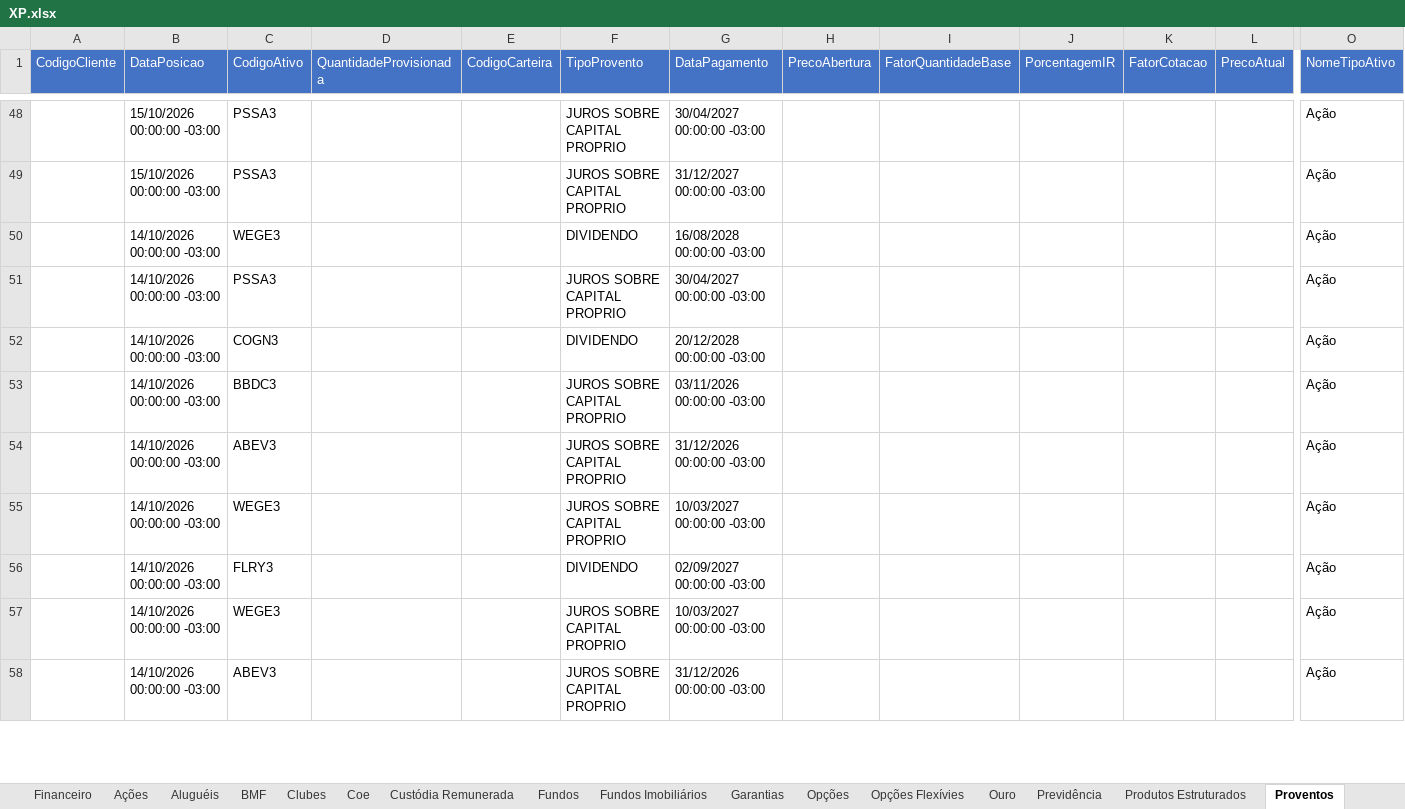
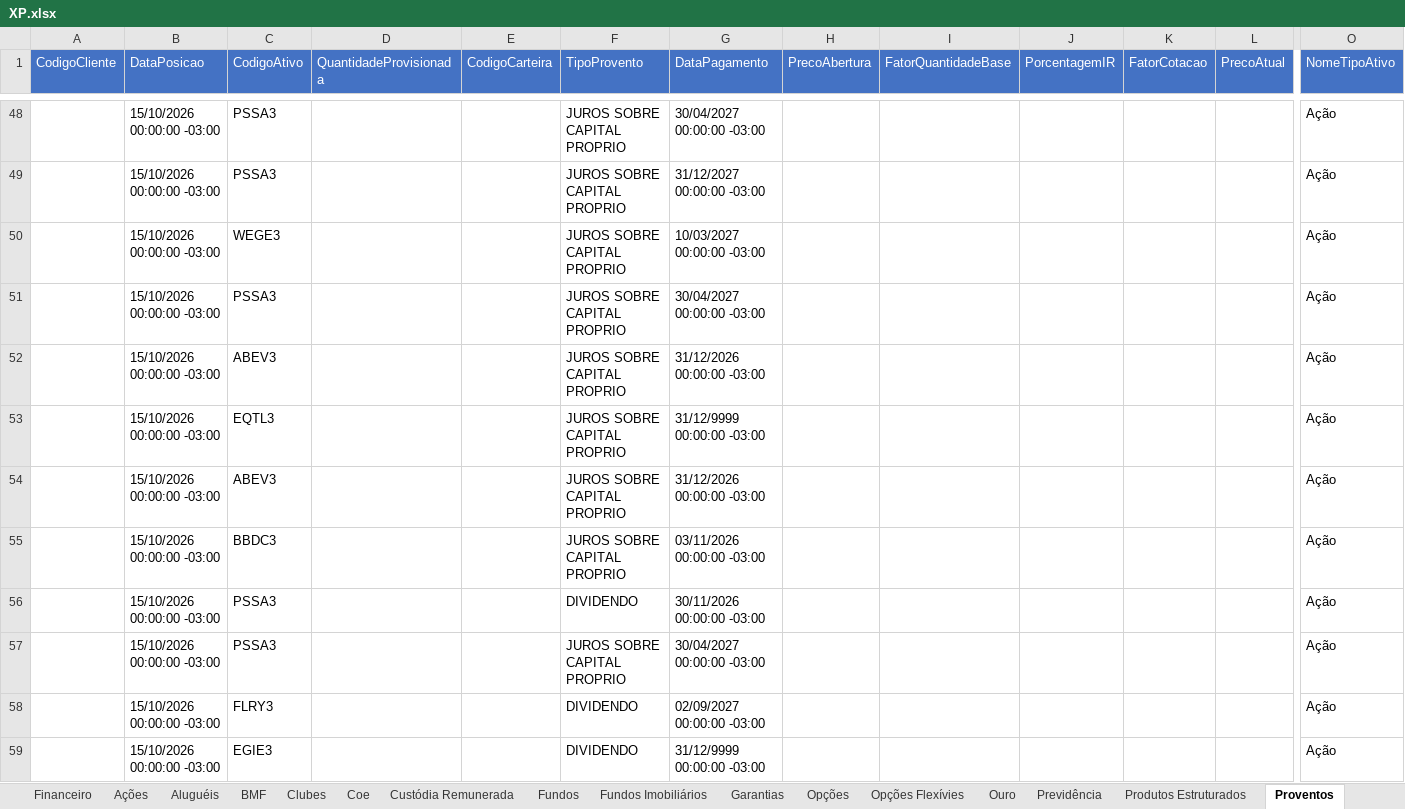
Before and after one commit to AloacaoMWealth/alocationmwealth, an Excel workbook: posicoes/XP.xlsx, sheet Proventos, drawn as a sheet; only a part is shown, gaps mark what is left out; values as stored, in another font and other column widths than the file's, no borders; removed rows and columns are numbered as before the commit, all else as after; rows hold the shown columns only; the diff covers the shown part only; the diff names each change by its address in the sheet, - before the commit and + after, or states it on an @@ line.

```diff
--- a/posicoes/XP.xlsx (sheet Proventos)
+++ b/posicoes/XP.xlsx (sheet Proventos)
-B50:B51 (DataPosicao): 14/10/2026 00:00:00 -03:00
+B50:B51 (DataPosicao): 15/10/2026 00:00:00 -03:00
-F50 (TipoProvento): DIVIDENDO
+F50 (TipoProvento): JUROS SOBRE CAPITAL PROPRIO
-G50 (DataPagamento): 16/08/2028 00:00:00 -03:00
+G50 (DataPagamento): 10/03/2027 00:00:00 -03:00
-row 52:  | 14/10/2026 00:00:00 -03:00 | COGN3 |  |  | DIVIDENDO | 20/12/2028 00:00:00 -03:00 |  |  |  |  |  | Ação
-B52 (DataPosicao): 14/10/2026 00:00:00 -03:00
+B52 (DataPosicao): 15/10/2026 00:00:00 -03:00
-C52 (CodigoAtivo): BBDC3
+C52 (CodigoAtivo): ABEV3
-G52 (DataPagamento): 03/11/2026 00:00:00 -03:00
+G52 (DataPagamento): 31/12/2026 00:00:00 -03:00
+row 53:  | 15/10/2026 00:00:00 -03:00 | EQTL3 |  |  | JUROS SOBRE CAPITAL PROPRIO | 31/12/9999 00:00:00 -03:00 |  |  |  |  |  | Ação
-B54 (DataPosicao): 14/10/2026 00:00:00 -03:00
+B54 (DataPosicao): 15/10/2026 00:00:00 -03:00
+row 55:  | 15/10/2026 00:00:00 -03:00 | BBDC3 |  |  | JUROS SOBRE CAPITAL PROPRIO | 03/11/2026 00:00:00 -03:00 |  |  |  |  |  | Ação
+row 56:  | 15/10/2026 00:00:00 -03:00 | PSSA3 |  |  | DIVIDENDO | 30/11/2026 00:00:00 -03:00 |  |  |  |  |  | Ação
-B57:B59 (DataPosicao): 14/10/2026 00:00:00 -03:00
+B57:B59 (DataPosicao): 15/10/2026 00:00:00 -03:00
-C57 (CodigoAtivo): WEGE3
+C57 (CodigoAtivo): PSSA3
-G57 (DataPagamento): 10/03/2027 00:00:00 -03:00
+G57 (DataPagamento): 30/04/2027 00:00:00 -03:00
-C59 (CodigoAtivo): WEGE3
+C59 (CodigoAtivo): EGIE3
-F59 (TipoProvento): JUROS SOBRE CAPITAL PROPRIO
+F59 (TipoProvento): DIVIDENDO
-G59 (DataPagamento): 10/03/2027 00:00:00 -03:00
+G59 (DataPagamento): 31/12/9999 00:00:00 -03:00
-row 58:  | 14/10/2026 00:00:00 -03:00 | ABEV3 |  |  | JUROS SOBRE CAPITAL PROPRIO | 31/12/2026 00:00:00 -03:00 |  |  |  |  |  | Ação
```
Also changed, not shown: 15 added rows, 16 removed rows, 2 moved rows and 80 edited cells elsewhere in this sheet, sheet Renda Fixa, sheet Fundos, sheet Fundos Imobiliários, sheet Ações, sheet Proventos Fundo Imob, sheet Financeiro, 5 more sheets, posicoes/BTG.xlsx, 1 other file.
